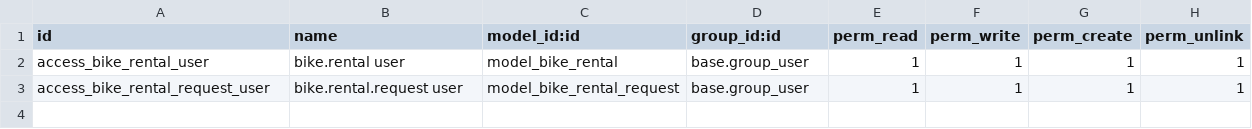
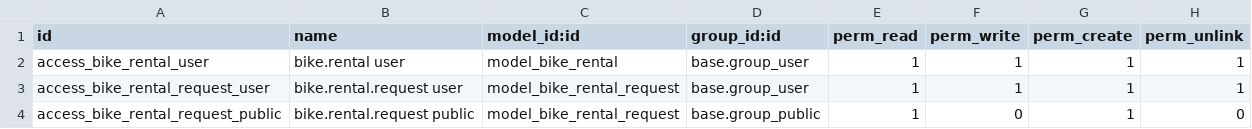
Before and after one commit to 11kamal11/bikerent, a CSV file: bike_rental/security/ir.model.access.csv, drawn as a sheet; the diff names each change by its address in the sheet, - before the commit and + after, or states it on an @@ line.

```diff
--- a/bike_rental/security/ir.model.access.csv
+++ b/bike_rental/security/ir.model.access.csv
+row 4: access_bike_rental_request_public | bike.rental.request public | model_bike_rental_request | base.group_public | 1 | 0 | 1 | 0
```
Also changed, not shown: 9 other files.
